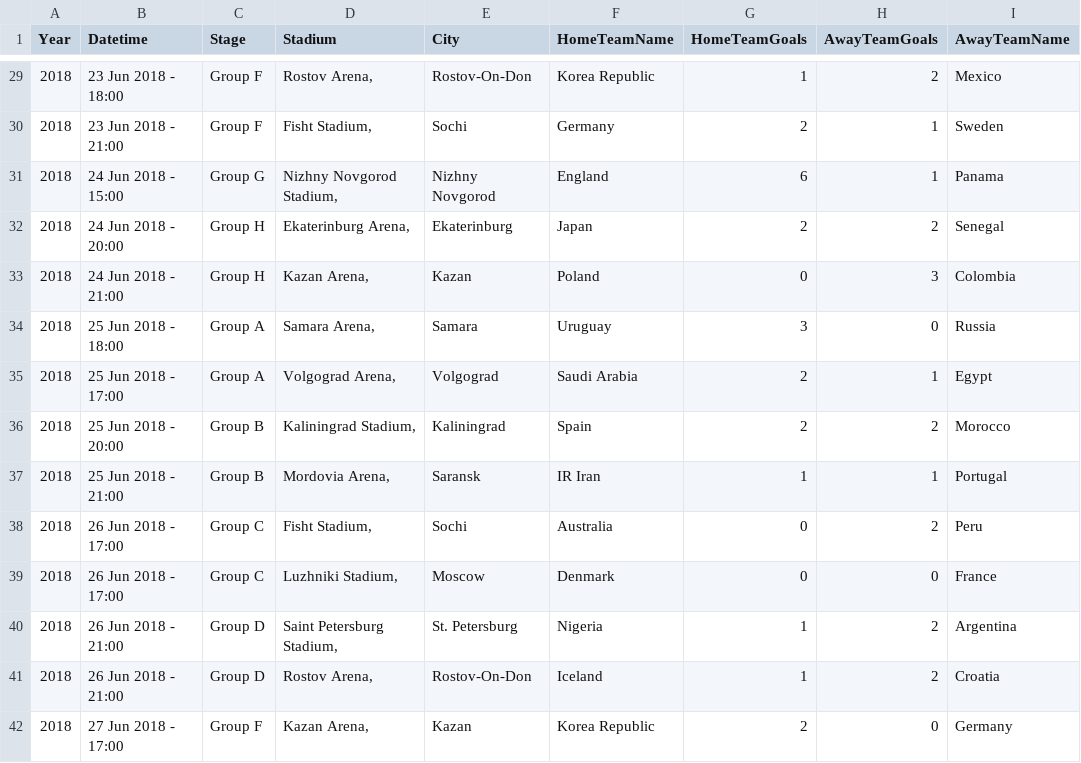
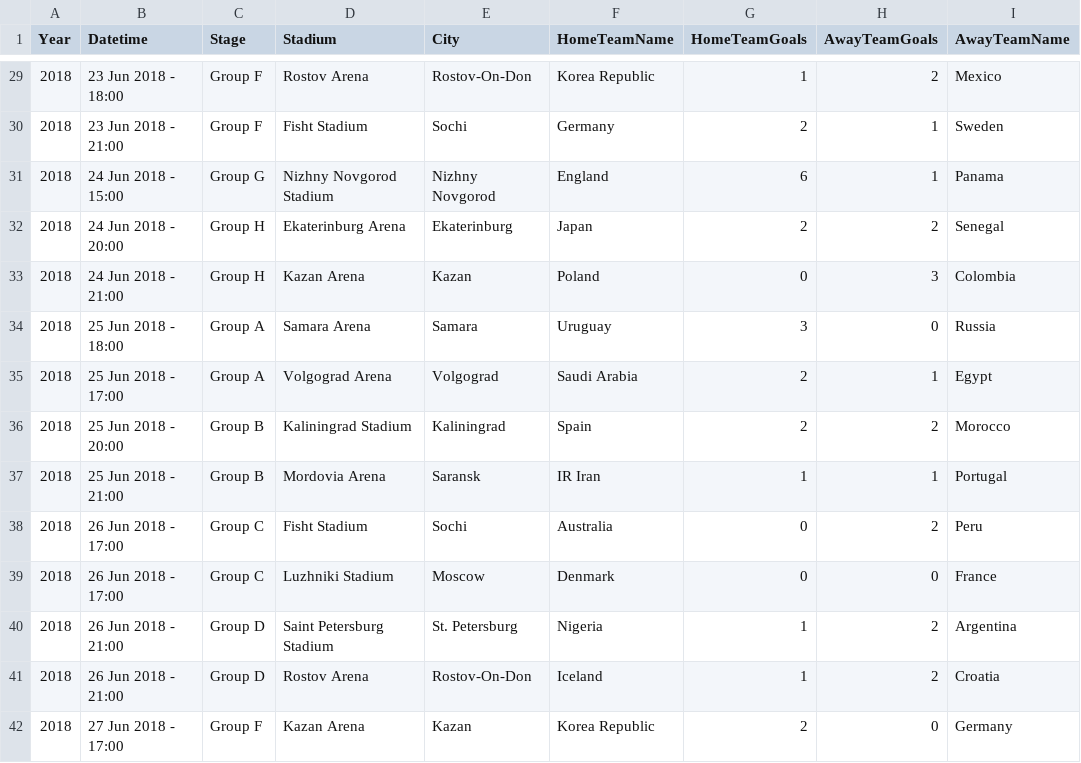
Before and after one commit to eniodordan/VP-Projekt, a CSV file: 2018_worldcup_v3.csv, drawn as a sheet; only a part is shown, gaps mark what is left out; the diff covers the shown part only; the diff names each change by its address in the sheet, - before the commit and + after, or states it on an @@ line.

```diff
--- a/2018_worldcup_v3.csv
+++ b/2018_worldcup_v3.csv
-D29 (Stadium): Rostov Arena,
+D29 (Stadium): Rostov Arena
-D30 (Stadium): Fisht Stadium,
+D30 (Stadium): Fisht Stadium
-D31 (Stadium): Nizhny Novgorod Stadium,
+D31 (Stadium): Nizhny Novgorod Stadium
-D32 (Stadium): Ekaterinburg Arena,
+D32 (Stadium): Ekaterinburg Arena
-D33 (Stadium): Kazan Arena,
+D33 (Stadium): Kazan Arena
-D34 (Stadium): Samara Arena,
+D34 (Stadium): Samara Arena
-D35 (Stadium): Volgograd Arena,
+D35 (Stadium): Volgograd Arena
-D36 (Stadium): Kaliningrad Stadium,
+D36 (Stadium): Kaliningrad Stadium
-D37 (Stadium): Mordovia Arena,
+D37 (Stadium): Mordovia Arena
-D38 (Stadium): Fisht Stadium,
+D38 (Stadium): Fisht Stadium
-D39 (Stadium): Luzhniki Stadium,
+D39 (Stadium): Luzhniki Stadium
-D40 (Stadium): Saint Petersburg Stadium,
+D40 (Stadium): Saint Petersburg Stadium
-D41 (Stadium): Rostov Arena,
+D41 (Stadium): Rostov Arena
-D42 (Stadium): Kazan Arena,
+D42 (Stadium): Kazan Arena
```
Also changed, not shown: 50 edited cells elsewhere in this file, 3 other files.
